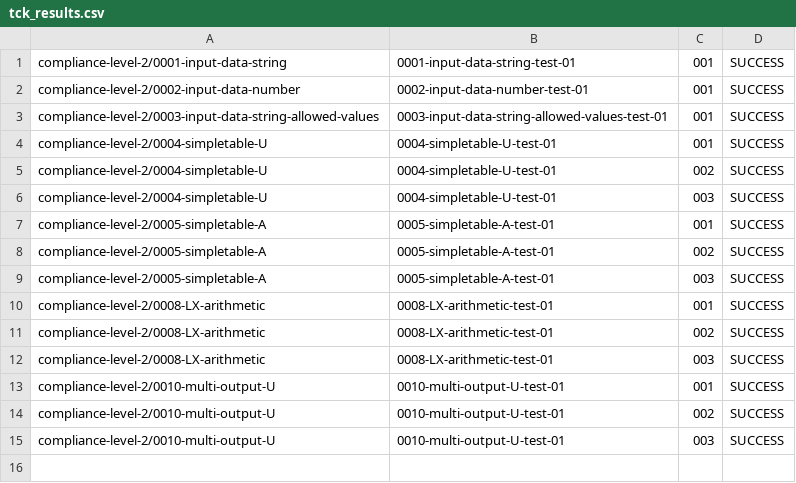
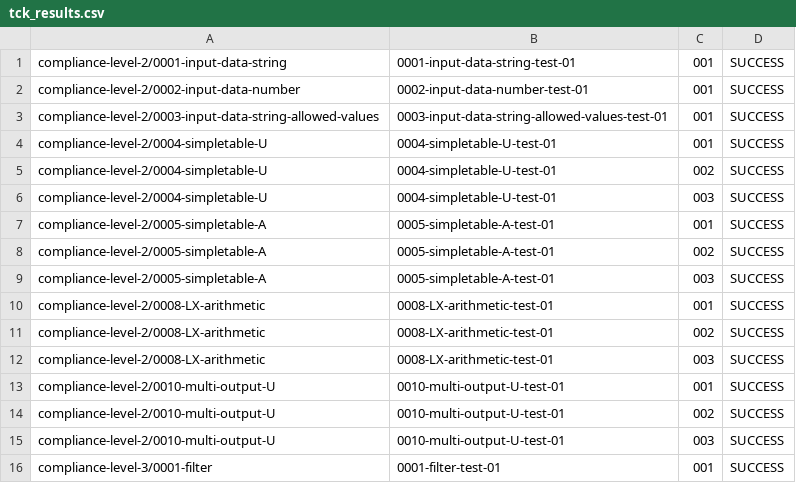
Before and after one commit to dmn-tck/tck, a CSV file: TestResults/Camunda/7.6.0/tck_results.csv, drawn as a sheet.

Commit message:
Add Camunda result for compliance-level-3/0001-filter

```diff
--- a/TestResults/Camunda/7.6.0/tck_results.csv
+++ b/TestResults/Camunda/7.6.0/tck_results.csv
@@ -15 +15,2 @@ compliance-level-2/0010-multi-output-U,0010-multi-output-U-test-01,002,SUCCESS
 compliance-level-2/0010-multi-output-U,0010-multi-output-U-test-01,003,SUCCESS
+compliance-level-3/0001-filter,0001-filter-test-01,001,SUCCESS
```
